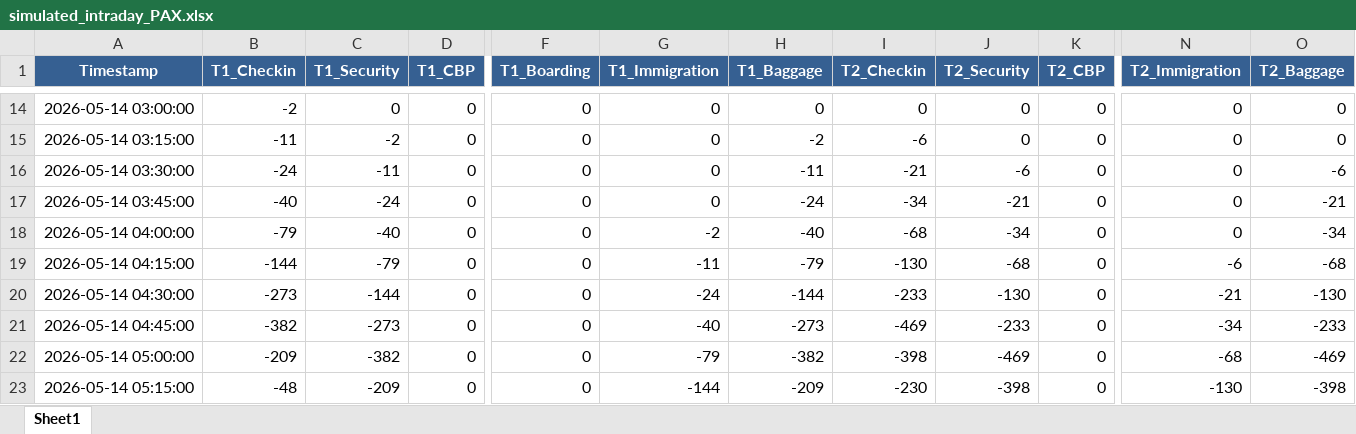
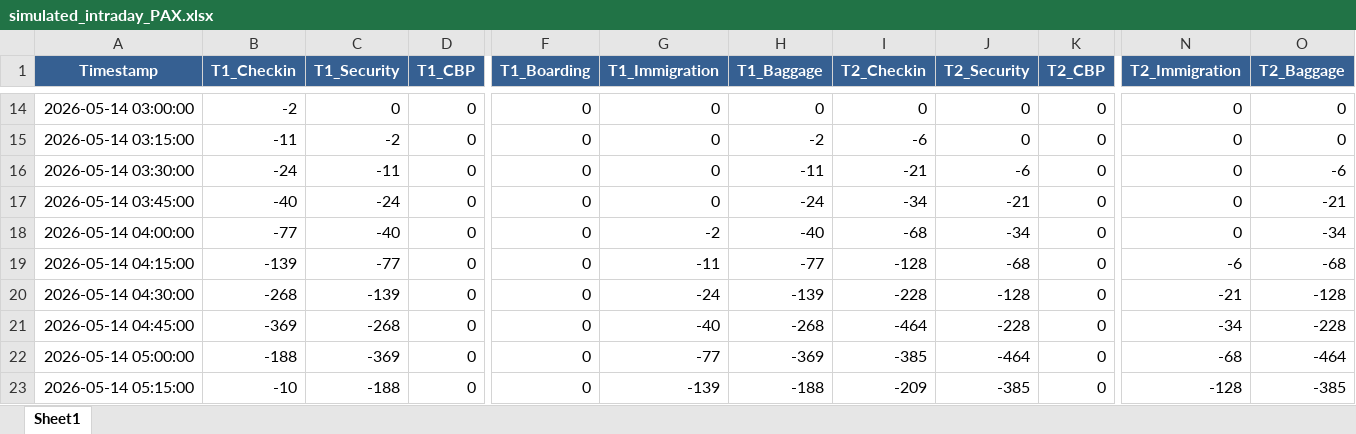
Before and after one commit to amitmanga/DAA-Project, an Excel workbook: data/simulated_intraday_PAX.xlsx, sheet Sheet1, drawn as a sheet; only a part is shown, gaps mark what is left out; values as stored, in another font and other column widths than the file's, no borders; the diff covers the shown part only; the diff names each change by its address in the sheet, - before the commit and + after, or states it on an @@ line.

Commit message:
feat: Add impact scale calculations and enhance chart rendering for intraday PAX optimization

```diff
--- a/data/simulated_intraday_PAX.xlsx (sheet Sheet1)
+++ b/data/simulated_intraday_PAX.xlsx (sheet Sheet1)
-B18 (T1_Checkin): -79
+B18 (T1_Checkin): -77
-B19 (T1_Checkin): -144
+B19 (T1_Checkin): -139
-C19 (T1_Security): -79
+C19 (T1_Security): -77
-H19 (T1_Baggage): -79
+H19 (T1_Baggage): -77
-I19 (T2_Checkin): -130
+I19 (T2_Checkin): -128
-B20 (T1_Checkin): -273
+B20 (T1_Checkin): -268
-C20 (T1_Security): -144
+C20 (T1_Security): -139
-H20 (T1_Baggage): -144
+H20 (T1_Baggage): -139
-I20 (T2_Checkin): -233
+I20 (T2_Checkin): -228
-J20 (T2_Security): -130
+J20 (T2_Security): -128
-O20 (T2_Baggage): -130
+O20 (T2_Baggage): -128
-B21 (T1_Checkin): -382
+B21 (T1_Checkin): -369
-C21 (T1_Security): -273
+C21 (T1_Security): -268
-H21 (T1_Baggage): -273
+H21 (T1_Baggage): -268
-I21 (T2_Checkin): -469
+I21 (T2_Checkin): -464
-J21 (T2_Security): -233
+J21 (T2_Security): -228
-O21 (T2_Baggage): -233
+O21 (T2_Baggage): -228
-B22 (T1_Checkin): -209
+B22 (T1_Checkin): -188
-C22 (T1_Security): -382
+C22 (T1_Security): -369
-G22 (T1_Immigration): -79
+G22 (T1_Immigration): -77
-H22 (T1_Baggage): -382
+H22 (T1_Baggage): -369
-I22 (T2_Checkin): -398
+I22 (T2_Checkin): -385
-J22 (T2_Security): -469
+J22 (T2_Security): -464
-O22 (T2_Baggage): -469
+O22 (T2_Baggage): -464
-B23 (T1_Checkin): -48
+B23 (T1_Checkin): -10
-C23 (T1_Security): -209
+C23 (T1_Security): -188
-G23 (T1_Immigration): -144
+G23 (T1_Immigration): -139
-H23 (T1_Baggage): -209
+H23 (T1_Baggage): -188
-I23 (T2_Checkin): -230
+I23 (T2_Checkin): -209
-J23 (T2_Security): -398
+J23 (T2_Security): -385
-N23 (T2_Immigration): -130
+N23 (T2_Immigration): -128
-O23 (T2_Baggage): -398
+O23 (T2_Baggage): -385
```
Also changed, not shown: 100 edited cells elsewhere in this sheet, data/short term PAX.xlsx, 1 other file.
